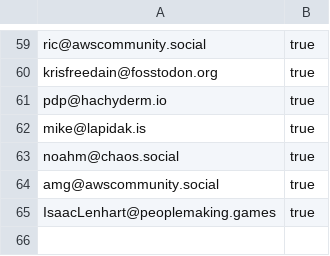
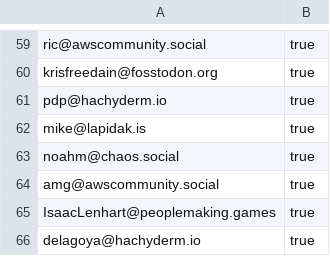
Before and after one commit to gunnargrosch/mastodon-lists, a CSV file: aws-employees.csv, drawn as a sheet; only a part is shown, gaps mark what is left out.

Commit message:
Added Angel

```diff
--- a/aws-employees.csv
+++ b/aws-employees.csv
@@ -65 +65,2 @@ amg@awscommunity.social,true
 IsaacLenhart@peoplemaking.games,true
+delagoya@hachyderm.io,true
```
